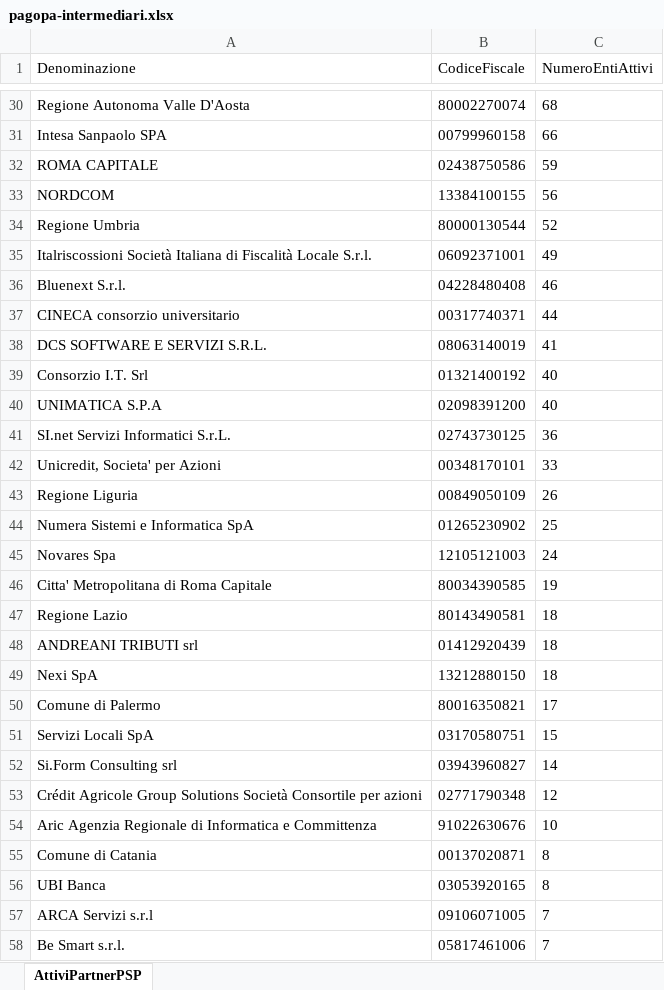
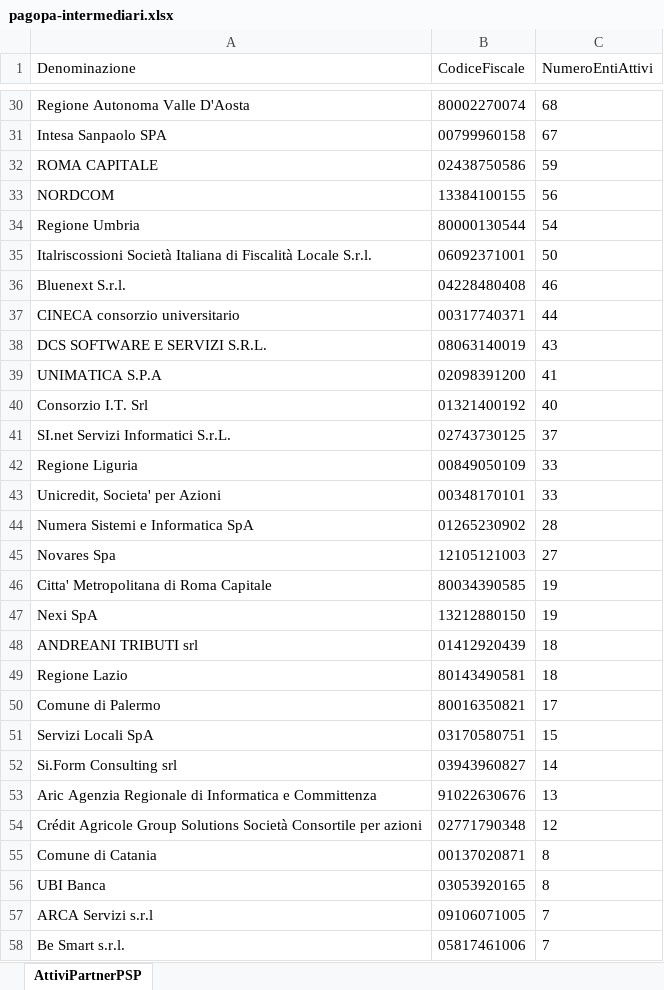
Before and after one commit to pagopa/site-pagopa.gov.it, an Excel workbook: data/pagopa-intermediari.xlsx, sheet AttiviPartnerPSP, drawn as a sheet; only a part is shown, gaps mark what is left out; values as stored, in another font and other column widths than the file's, no borders; removed rows and columns are numbered as before the commit, all else as after; the diff covers the shown part only; the diff names each change by its address in the sheet, - before the commit and + after, or states it on an @@ line.

```diff
--- a/data/pagopa-intermediari.xlsx (sheet AttiviPartnerPSP)
+++ b/data/pagopa-intermediari.xlsx (sheet AttiviPartnerPSP)
-C31 (NumeroEntiAttivi): 66
+C31 (NumeroEntiAttivi): 67
-C34 (NumeroEntiAttivi): 52
+C34 (NumeroEntiAttivi): 54
-C35 (NumeroEntiAttivi): 49
+C35 (NumeroEntiAttivi): 50
-C38 (NumeroEntiAttivi): 41
+C38 (NumeroEntiAttivi): 43
+row 39: UNIMATICA S.P.A | 02098391200 | 41
-row 40: UNIMATICA S.P.A | 02098391200 | 40
-C41 (NumeroEntiAttivi): 36
+C41 (NumeroEntiAttivi): 37
+row 42: Regione Liguria | 00849050109 | 33
-row 43: Regione Liguria | 00849050109 | 26
-C44 (NumeroEntiAttivi): 25
+C44 (NumeroEntiAttivi): 28
-C45 (NumeroEntiAttivi): 24
+C45 (NumeroEntiAttivi): 27
+row 47: Nexi SpA | 13212880150 | 19
-row 49: Nexi SpA | 13212880150 | 18
+row 53: Aric Agenzia Regionale di Informatica e Committenza | 91022630676 | 13
-row 54: Aric Agenzia Regionale di Informatica e Committenza | 91022630676 | 10
```
Also changed, not shown: 6 added rows, 5 removed rows, 6 moved rows and 20 edited cells elsewhere in this sheet, data/pagopa-psp.xlsx, 3 other files.
